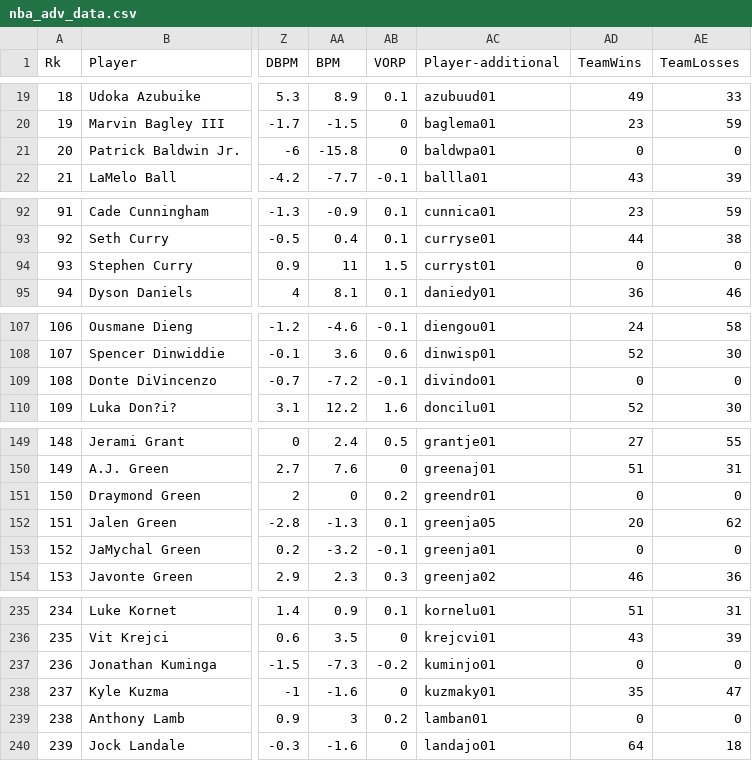
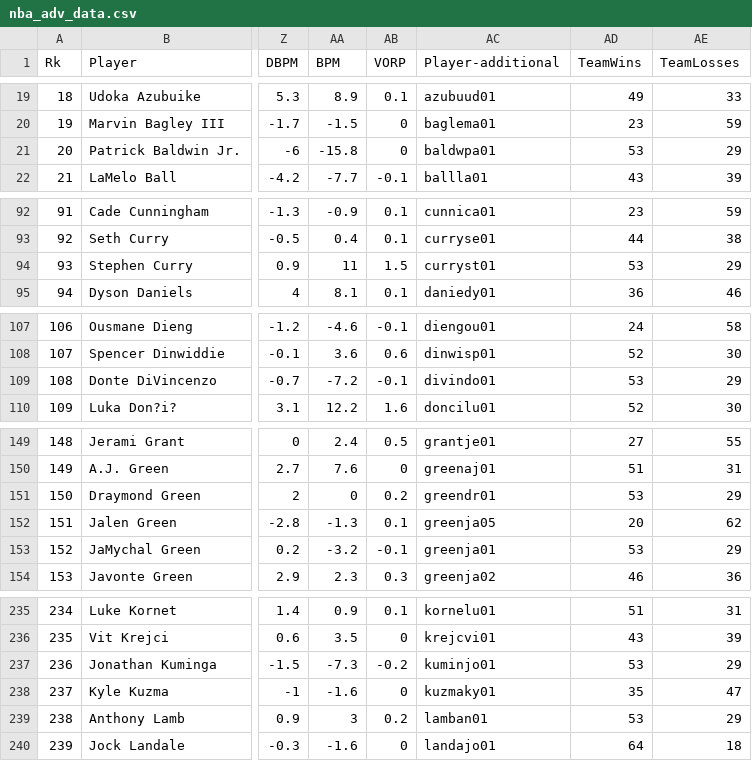
Before and after one commit to Dryheap/Dryheap.github.io, a CSV file: nba_adv_data.csv, drawn as a sheet; only a part is shown, gaps mark what is left out; the diff covers the shown part only; the diff names each change by its address in the sheet, - before the commit and + after, or states it on an @@ line.

Commit message:
Added GSW wins/losses

```diff
--- a/nba_adv_data.csv
+++ b/nba_adv_data.csv
-AD21 (TeamWins): 0
+AD21 (TeamWins): 53
-AE21 (TeamLosses): 0
+AE21 (TeamLosses): 29
-AD94 (TeamWins): 0
+AD94 (TeamWins): 53
-AE94 (TeamLosses): 0
+AE94 (TeamLosses): 29
-AD109 (TeamWins): 0
+AD109 (TeamWins): 53
-AE109 (TeamLosses): 0
+AE109 (TeamLosses): 29
-AD151 (TeamWins): 0
+AD151 (TeamWins): 53
-AE151 (TeamLosses): 0
+AE151 (TeamLosses): 29
-AD153 (TeamWins): 0
+AD153 (TeamWins): 53
-AE153 (TeamLosses): 0
+AE153 (TeamLosses): 29
-AD237 (TeamWins): 0
+AD237 (TeamWins): 53
-AE237 (TeamLosses): 0
+AE237 (TeamLosses): 29
-AD239 (TeamWins): 0
+AD239 (TeamWins): 53
-AE239 (TeamLosses): 0
+AE239 (TeamLosses): 29
```
Also changed, not shown: 16 edited cells elsewhere in this file.
